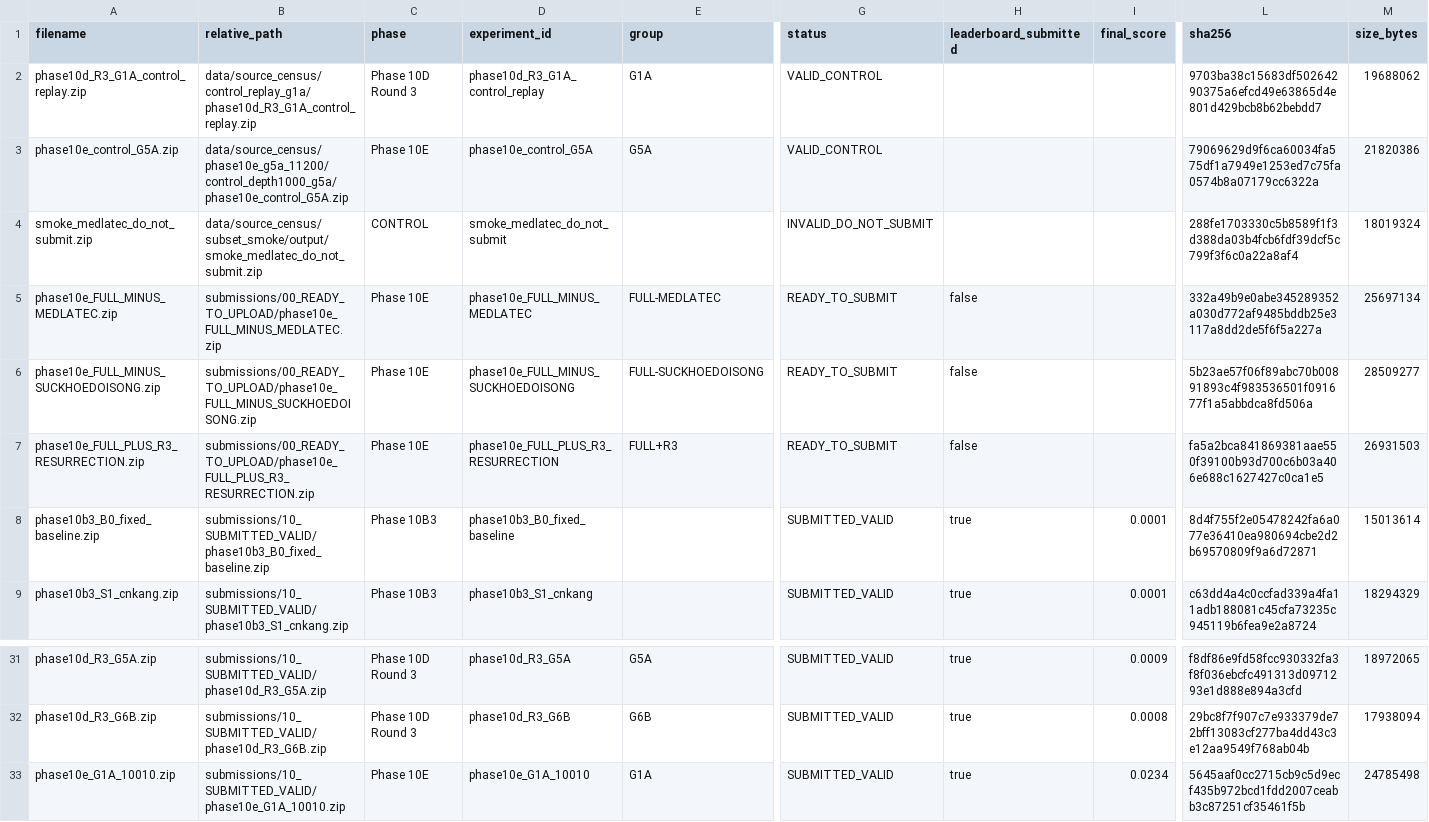
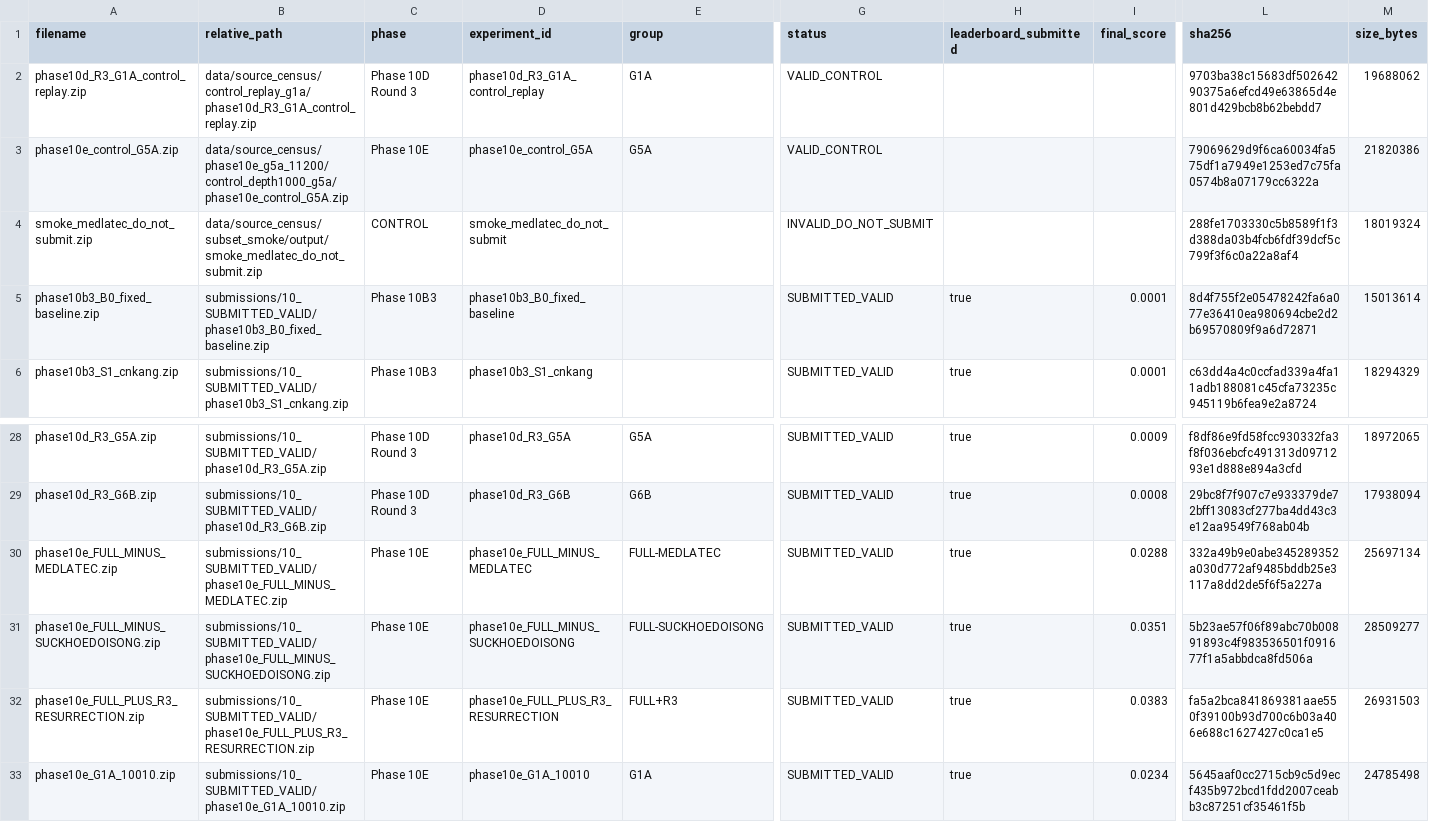
Before and after one commit to minhtb51107/vibiomir_retrieval, a CSV file: submissions/MANIFEST.csv, drawn as a sheet; only a part is shown, gaps mark what is left out; removed rows and columns are numbered as before the commit, all else as after; rows hold the shown columns only; the diff names each change by its address in the sheet, - before the commit and + after, or states it on an @@ line.

```diff
--- a/submissions/MANIFEST.csv
+++ b/submissions/MANIFEST.csv
-row 5: phase10e_FULL_MINUS_MEDLATEC.zip | submissions/00_READY_TO_UPLOAD/phase10e_FULL_MINUS_MEDLATEC.zip | Phase 10E | phase10e_FULL_MINUS_MEDLATEC | FULL-MEDLATEC | READY_TO_SUBMIT | false |  | 332a49b9e0abe345289352a030d772af9485bddb25e3117a8dd2de5f6f5a227a | 25697134
-row 6: phase10e_FULL_MINUS_SUCKHOEDOISONG.zip | submissions/00_READY_TO_UPLOAD/phase10e_FULL_MINUS_SUCKHOEDOISONG.zip | Phase 10E | phase10e_FULL_MINUS_SUCKHOEDOISONG | FULL-SUCKHOEDOISONG | READY_TO_SUBMIT | false |  | 5b23ae57f06f89abc70b00891893c4f983536501f091677f1a5abbdca8fd506a | 28509277
-row 7: phase10e_FULL_PLUS_R3_RESURRECTION.zip | submissions/00_READY_TO_UPLOAD/phase10e_FULL_PLUS_R3_RESURRECTION.zip | Phase 10E | phase10e_FULL_PLUS_R3_RESURRECTION | FULL+R3 | READY_TO_SUBMIT | false |  | fa5a2bca841869381aae550f39100b93d700c6b03a406e688c1627427c0ca1e5 | 26931503
+row 30: phase10e_FULL_MINUS_MEDLATEC.zip | submissions/10_SUBMITTED_VALID/phase10e_FULL_MINUS_MEDLATEC.zip | Phase 10E | phase10e_FULL_MINUS_MEDLATEC | FULL-MEDLATEC | SUBMITTED_VALID | true | 0.0288 | 332a49b9e0abe345289352a030d772af9485bddb25e3117a8dd2de5f6f5a227a | 25697134
+row 31: phase10e_FULL_MINUS_SUCKHOEDOISONG.zip | submissions/10_SUBMITTED_VALID/phase10e_FULL_MINUS_SUCKHOEDOISONG.zip | Phase 10E | phase10e_FULL_MINUS_SUCKHOEDOISONG | FULL-SUCKHOEDOISONG | SUBMITTED_VALID | true | 0.0351 | 5b23ae57f06f89abc70b00891893c4f983536501f091677f1a5abbdca8fd506a | 28509277
+row 32: phase10e_FULL_PLUS_R3_RESURRECTION.zip | submissions/10_SUBMITTED_VALID/phase10e_FULL_PLUS_R3_RESURRECTION.zip | Phase 10E | phase10e_FULL_PLUS_R3_RESURRECTION | FULL+R3 | SUBMITTED_VALID | true | 0.0383 | fa5a2bca841869381aae550f39100b93d700c6b03a406e688c1627427c0ca1e5 | 26931503
```
Also changed, not shown: docs/leaderboard_history.csv, 5 other files.
